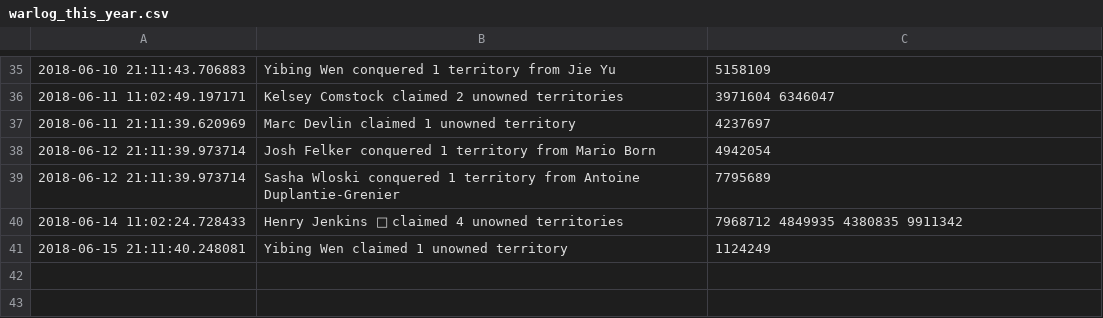
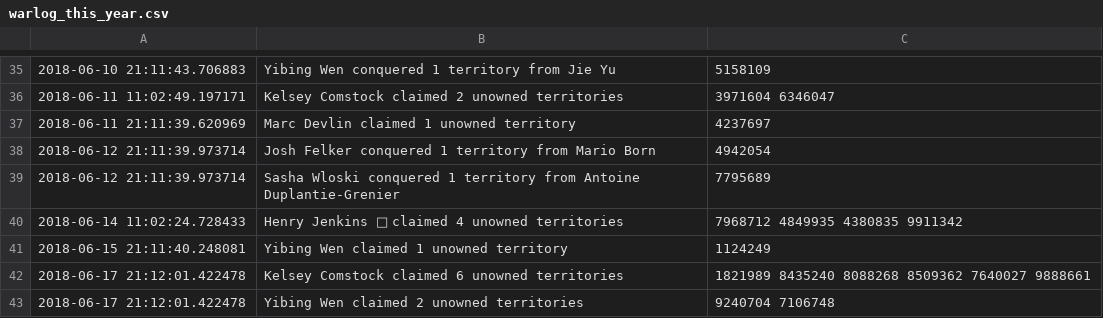
Before and after one commit to vigi4cure/vigi4cure.github.io, a CSV file: warlog_this_year.csv, drawn as a sheet; only a part is shown, gaps mark what is left out.

```diff
--- a/warlog_this_year.csv
+++ b/warlog_this_year.csv
@@ -41 +41,3 @@
 2018-06-15 21:11:40.248081,Yibing Wen claimed 1 unowned territory,1124249
+2018-06-17 21:12:01.422478,Kelsey Comstock claimed 6 unowned territories,1821989 8435240 8088268 8509362 7640027 9888661
+2018-06-17 21:12:01.422478,Yibing Wen claimed 2 unowned territories,9240704 7106748
```
Also changed, not shown: distance_2018.csv, elevation_gain_2018.csv, 13 other files.
